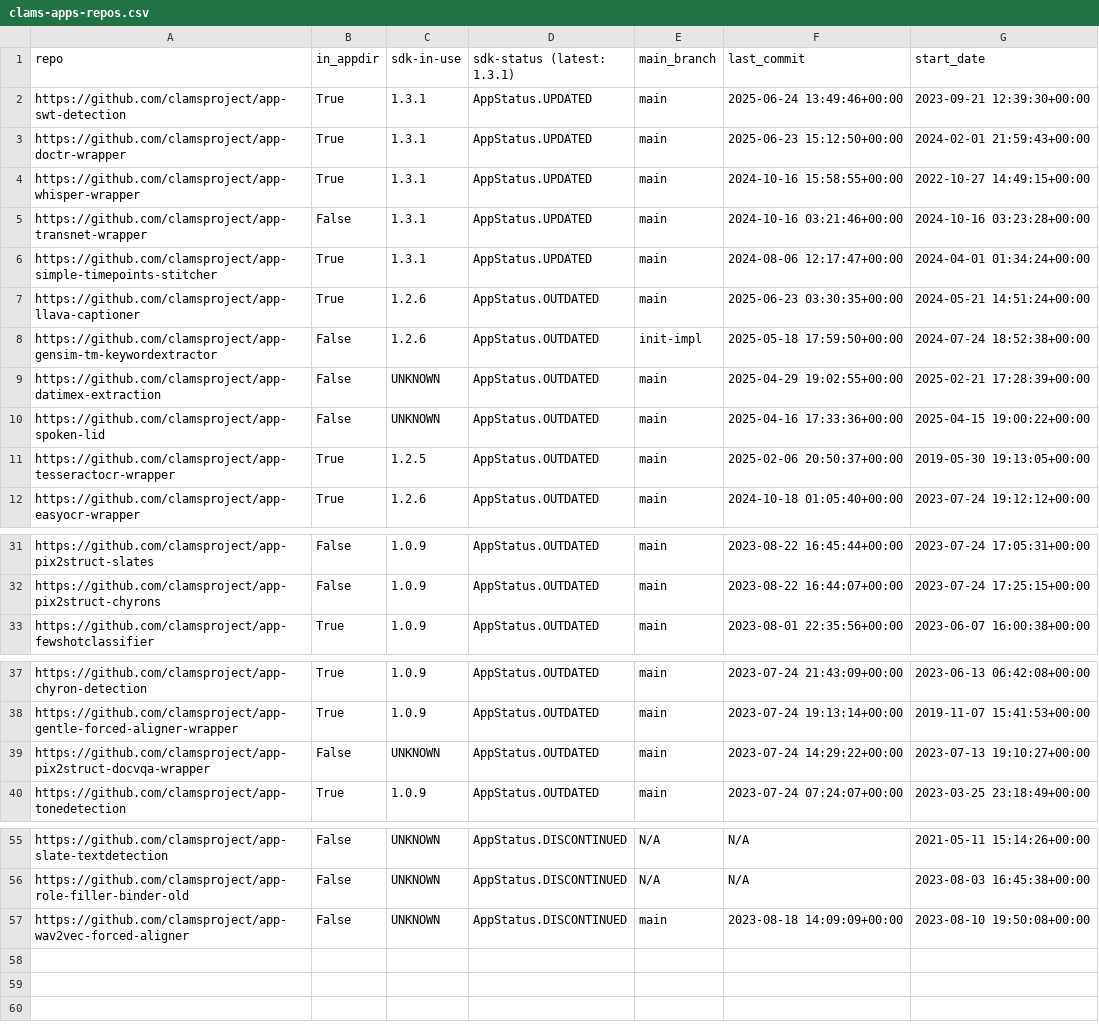
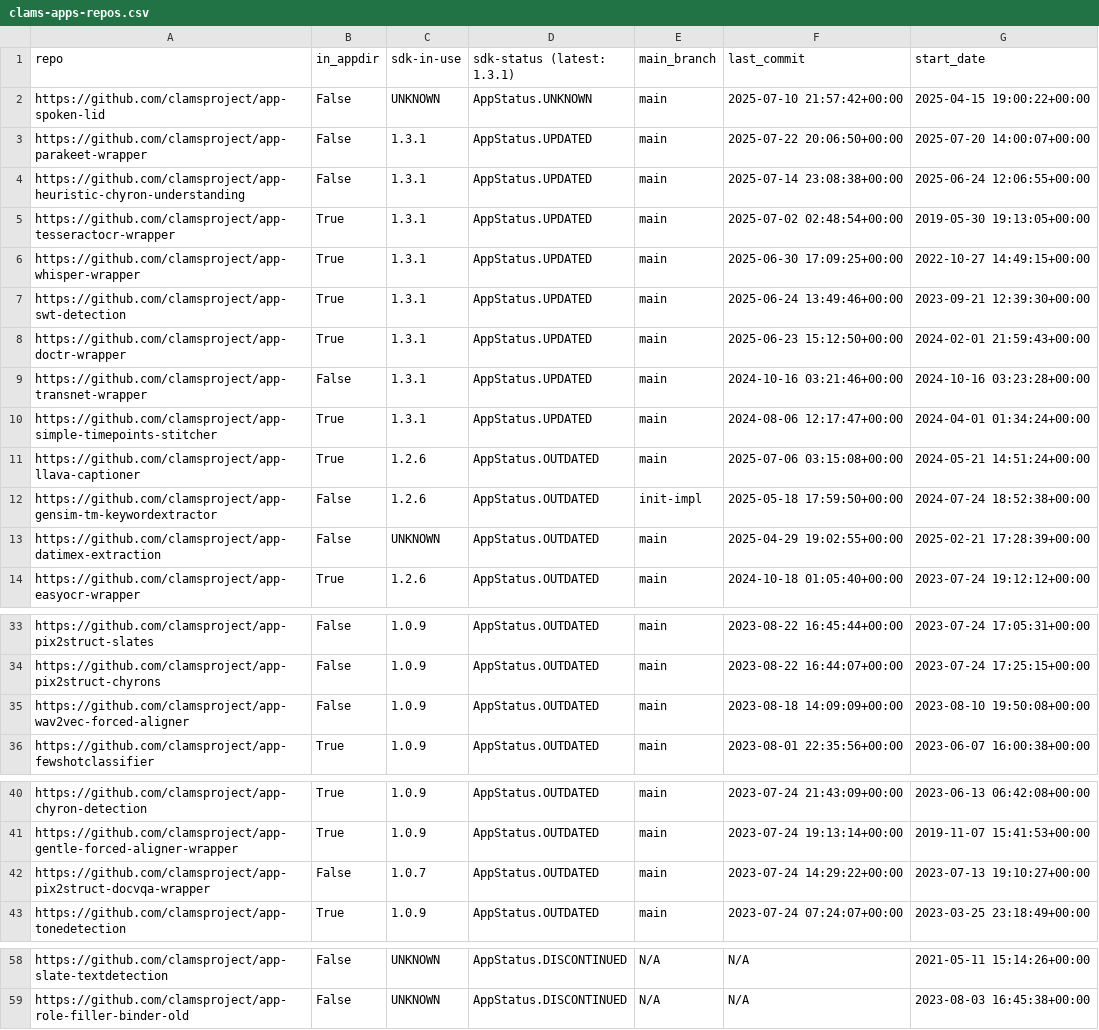
Before and after one commit to clamsproject/apps, a CSV file: clams-apps-repos.csv, drawn as a sheet; only a part is shown, gaps mark what is left out.

Commit message:
updating app development dashboard file

```diff
--- a/clams-apps-repos.csv
+++ b/clams-apps-repos.csv
@@ -1,12 +1,14 @@
 repo,in_appdir,sdk-in-use,sdk-status (latest: 1.3.1),main_branch,last_commit,start_date
+https://github.com/clamsproject/app-spoken-lid,False,UNKNOWN,AppStatus.UNKNOWN,main,2025-07-10 21:57:42+00:00,2025-04-15 19:00:22+00:00
+https://github.com/clamsproject/app-parakeet-wrapper,False,1.3.1,AppStatus.UPDATED,main,2025-07-22 20:06:50+00:00,2025-07-20 14:00:07+00:00
+https://github.com/clamsproject/app-heuristic-chyron-understanding,False,1.3.1,AppStatus.UPDATED,main,2025-07-14 23:08:38+00:00,2025-06-24 12:06:55+00:00
+https://github.com/clamsproject/app-tesseractocr-wrapper,True,1.3.1,AppStatus.UPDATED,main,2025-07-02 02:48:54+00:00,2019-05-30 19:13:05+00:00
+https://github.com/clamsproject/app-whisper-wrapper,True,1.3.1,AppStatus.UPDATED,main,2025-06-30 17:09:25+00:00,2022-10-27 14:49:15+00:00
 https://github.com/clamsproject/app-swt-detection,True,1.3.1,AppStatus.UPDATED,main,2025-06-24 13:49:46+00:00,2023-09-21 12:39:30+00:00
 https://github.com/clamsproject/app-doctr-wrapper,True,1.3.1,AppStatus.UPDATED,main,2025-06-23 15:12:50+00:00,2024-02-01 21:59:43+00:00
-https://github.com/clamsproject/app-whisper-wrapper,True,1.3.1,AppStatus.UPDATED,main,2024-10-16 15:58:55+00:00,2022-10-27 14:49:15+00:00
 https://github.com/clamsproject/app-transnet-wrapper,False,1.3.1,AppStatus.UPDATED,main,2024-10-16 03:21:46+00:00,2024-10-16 03:23:28+00:00
 https://github.com/clamsproject/app-simple-timepoints-stitcher,True,1.3.1,AppStatus.UPDATED,main,2024-08-06 12:17:47+00:00,2024-04-01 01:34:24+00:00
-https://github.com/clamsproject/app-llava-captioner,True,1.2.6,AppStatus.OUTDATED,main,2025-06-23 03:30:35+00:00,2024-05-21 14:51:24+00:00
+https://github.com/clamsproject/app-llava-captioner,True,1.2.6,AppStatus.OUTDATED,main,2025-07-06 03:15:08+00:00,2024-05-21 14:51:24+00:00
 https://github.com/clamsproject/app-gensim-tm-keywordextractor,False,1.2.6,AppStatus.OUTDATED,init-impl,2025-05-18 17:59:50+00:00,2024-07-24 18:52:38+00:00
 https://github.com/clamsproject/app-datimex-extraction,False,UNKNOWN,AppStatus.OUTDATED,main,2025-04-29 19:02:55+00:00,2025-02-21 17:28:39+00:00
-https://github.com/clamsproject/app-spoken-lid,False,UNKNOWN,AppStatus.OUTDATED,main,2025-04-16 17:33:36+00:00,2025-04-15 19:00:22+00:00
-https://github.com/clamsproject/app-tesseractocr-wrapper,True,1.2.5,AppStatus.OUTDATED,main,2025-02-06 20:50:37+00:00,2019-05-30 19:13:05+00:00
 https://github.com/clamsproject/app-easyocr-wrapper,True,1.2.6,AppStatus.OUTDATED,main,2024-10-18 01:05:40+00:00,2023-07-24 19:12:12+00:00
@@ -32,2 +34,3 @@ https://github.com/clamsproject/app-pix2struct-slates,False,1.0.9,AppStatus.OUTD
 https://github.com/clamsproject/app-pix2struct-chyrons,False,1.0.9,AppStatus.OUTDATED,main,2023-08-22 16:44:07+00:00,2023-07-24 17:25:15+00:00
+https://github.com/clamsproject/app-wav2vec-forced-aligner,False,1.0.9,AppStatus.OUTDATED,main,2023-08-18 14:09:09+00:00,2023-08-10 19:50:08+00:00
 https://github.com/clamsproject/app-fewshotclassifier,True,1.0.9,AppStatus.OUTDATED,main,2023-08-01 22:35:56+00:00,2023-06-07 16:00:38+00:00
@@ -38,3 +41,3 @@ https://github.com/clamsproject/app-chyron-detection,True,1.0.9,AppStatus.OUTDAT
 https://github.com/clamsproject/app-gentle-forced-aligner-wrapper,True,1.0.9,AppStatus.OUTDATED,main,2023-07-24 19:13:14+00:00,2019-11-07 15:41:53+00:00
-https://github.com/clamsproject/app-pix2struct-docvqa-wrapper,False,UNKNOWN,AppStatus.OUTDATED,main,2023-07-24 14:29:22+00:00,2023-07-13 19:10:27+00:00
+https://github.com/clamsproject/app-pix2struct-docvqa-wrapper,False,1.0.7,AppStatus.OUTDATED,main,2023-07-24 14:29:22+00:00,2023-07-13 19:10:27+00:00
 https://github.com/clamsproject/app-tonedetection,True,1.0.9,AppStatus.OUTDATED,main,2023-07-24 07:24:07+00:00,2023-03-25 23:18:49+00:00
@@ -56,2 +59 @@ https://github.com/clamsproject/app-slate-textdetection,False,UNKNOWN,AppStatus.
 https://github.com/clamsproject/app-role-filler-binder-old,False,UNKNOWN,AppStatus.DISCONTINUED,N/A,N/A,2023-08-03 16:45:38+00:00
-https://github.com/clamsproject/app-wav2vec-forced-aligner,False,UNKNOWN,AppStatus.DISCONTINUED,main,2023-08-18 14:09:09+00:00,2023-08-10 19:50:08+00:00
```
